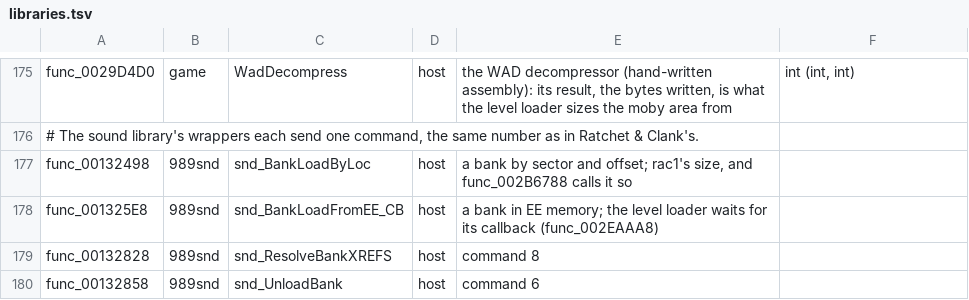
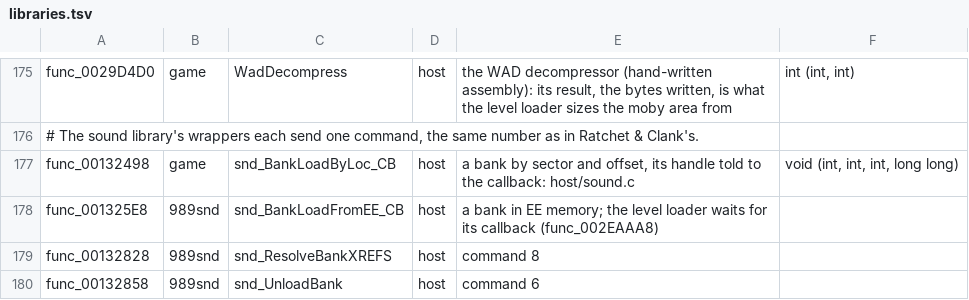
Before and after one commit to OpenRAC/OpenRAC, a TSV file: port/game/rac2-ntsc/libraries.tsv, drawn as a sheet; only a part is shown, gaps mark what is left out.

Commit message:
fix(port/rac2-ntsc): a sound bank by location answers its callback

```diff
--- a/port/game/rac2-ntsc/libraries.tsv
+++ b/port/game/rac2-ntsc/libraries.tsv
@@ -176,3 +176,3 @@ func_0029D4D0	game	WadDecompress	host	the WAD decompressor (hand-written assembl
 # The sound library's wrappers each send one command, the same number as in Ratchet & Clank's.
-func_00132498	989snd	snd_BankLoadByLoc	host	a bank by sector and offset; rac1's size, and func_002B6788 calls it so
+func_00132498	game	snd_BankLoadByLoc_CB	host	a bank by sector and offset, its handle told to the callback: host/sound.c	void (int, int, int, long long)
 func_001325E8	989snd	snd_BankLoadFromEE_CB	host	a bank in EE memory; the level loader waits for its callback (func_002EAAA8)
```
Also changed, not shown: 1 other file.
